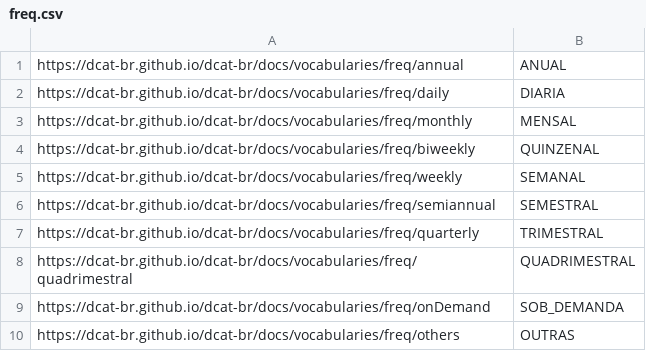
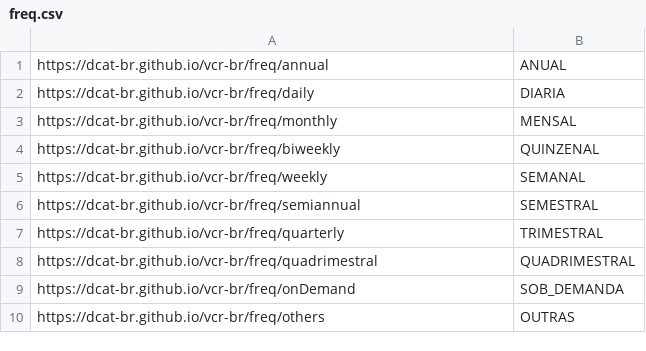
Before and after one commit to dcat-br/vcr-br, a CSV file: VCR-FR/freq.csv, drawn as a sheet.

```diff
--- a/VCR-FR/freq.csv
+++ b/VCR-FR/freq.csv
@@ -1,10 +1,10 @@
-https://dcat-br.github.io/dcat-br/docs/vocabularies/freq/annual,ANUAL
-https://dcat-br.github.io/dcat-br/docs/vocabularies/freq/daily,DIARIA
-https://dcat-br.github.io/dcat-br/docs/vocabularies/freq/monthly,MENSAL
-https://dcat-br.github.io/dcat-br/docs/vocabularies/freq/biweekly,QUINZENAL
-https://dcat-br.github.io/dcat-br/docs/vocabularies/freq/weekly,SEMANAL
-https://dcat-br.github.io/dcat-br/docs/vocabularies/freq/semiannual,SEMESTRAL
-https://dcat-br.github.io/dcat-br/docs/vocabularies/freq/quarterly,TRIMESTRAL
-https://dcat-br.github.io/dcat-br/docs/vocabularies/freq/quadrimestral,QUADRIMESTRAL
-https://dcat-br.github.io/dcat-br/docs/vocabularies/freq/onDemand,SOB_DEMANDA
-https://dcat-br.github.io/dcat-br/docs/vocabularies/freq/others,OUTRAS
+https://dcat-br.github.io/vcr-br/freq/annual,ANUAL
+https://dcat-br.github.io/vcr-br/freq/daily,DIARIA
+https://dcat-br.github.io/vcr-br/freq/monthly,MENSAL
+https://dcat-br.github.io/vcr-br/freq/biweekly,QUINZENAL
+https://dcat-br.github.io/vcr-br/freq/weekly,SEMANAL
+https://dcat-br.github.io/vcr-br/freq/semiannual,SEMESTRAL
+https://dcat-br.github.io/vcr-br/freq/quarterly,TRIMESTRAL
+https://dcat-br.github.io/vcr-br/freq/quadrimestral,QUADRIMESTRAL
+https://dcat-br.github.io/vcr-br/freq/onDemand,SOB_DEMANDA
+https://dcat-br.github.io/vcr-br/freq/others,OUTRAS
```
Also changed, not shown: ODS/ods.csv, SEI/sei.csv, 39 other files.
